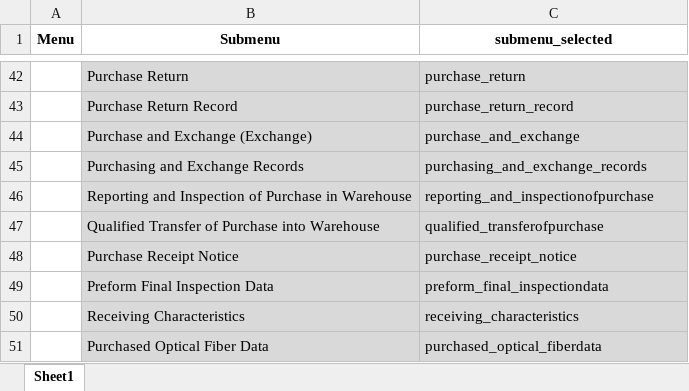
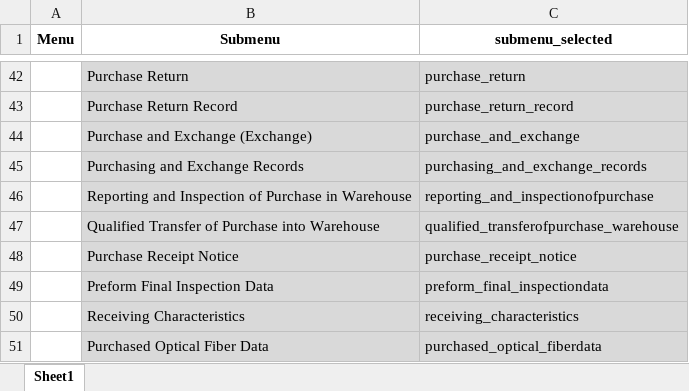
Before and after one commit to hexaludira/onlineguidembg, an Excel workbook: List Menu.xlsx, sheet Sheet1, drawn as a sheet; only a part is shown, gaps mark what is left out; values as stored, in another font and other column widths than the file's, no borders; the diff covers the shown part only; the diff names each change by its address in the sheet, - before the commit and + after, or states it on an @@ line.

Commit message:
Finish Create All Submenu sidebar

```diff
--- a/List Menu.xlsx (sheet Sheet1)
+++ b/List Menu.xlsx (sheet Sheet1)
-C47 (submenu_selected): qualified_transferofpurchase
+C47 (submenu_selected): qualified_transferofpurchase_warehouse
```
Also changed, not shown: 56 added rows, 2 edited cells and cell formats elsewhere in this sheet, 1 other file.
